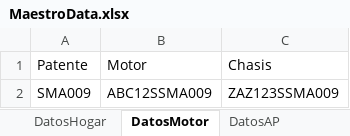
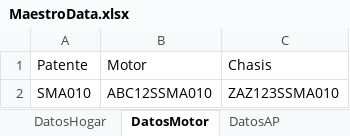
Before and after one commit to suraranorex/Smoke, an Excel workbook: Smoke/MaestroData.xlsx, sheet DatosMotor, drawn as a sheet; values as stored, in another font and other column widths than the file's, no borders; the diff names each change by its address in the sheet, - before the commit and + after, or states it on an @@ line.

```diff
--- a/Smoke/MaestroData.xlsx (sheet DatosMotor)
+++ b/Smoke/MaestroData.xlsx (sheet DatosMotor)
-A2: SMA009
+A2: SMA010
-B2: ABC12SSMA009
+B2: ABC12SSMA010
-C2: ZAZ123SSMA009
+C2: ZAZ123SSMA010
```
Also changed, not shown: sheet DatosCuenta, sheet DatosHogar, sheet DatosAP.
